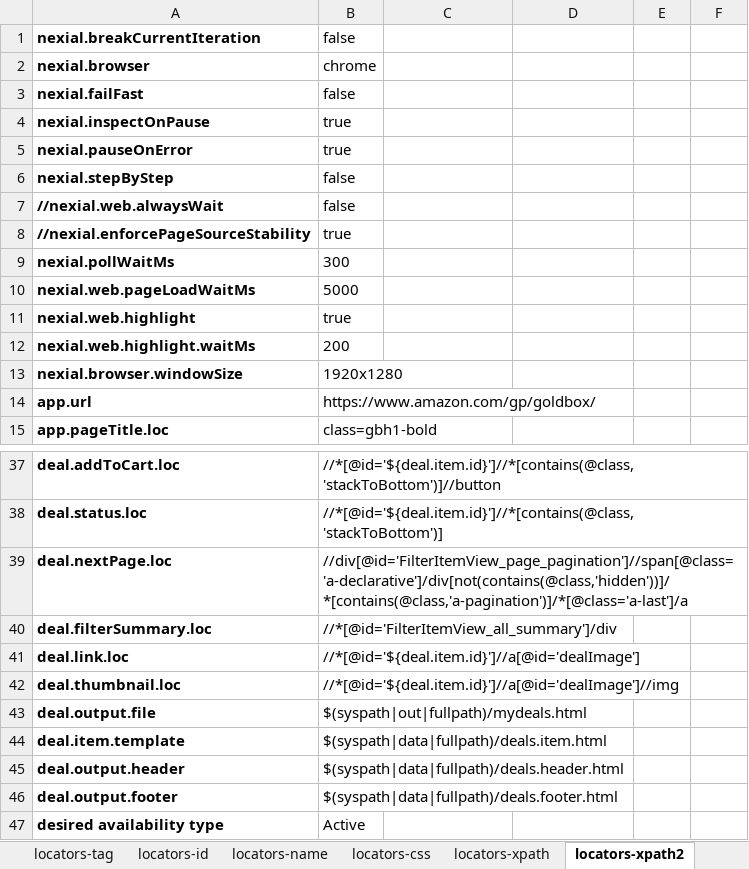
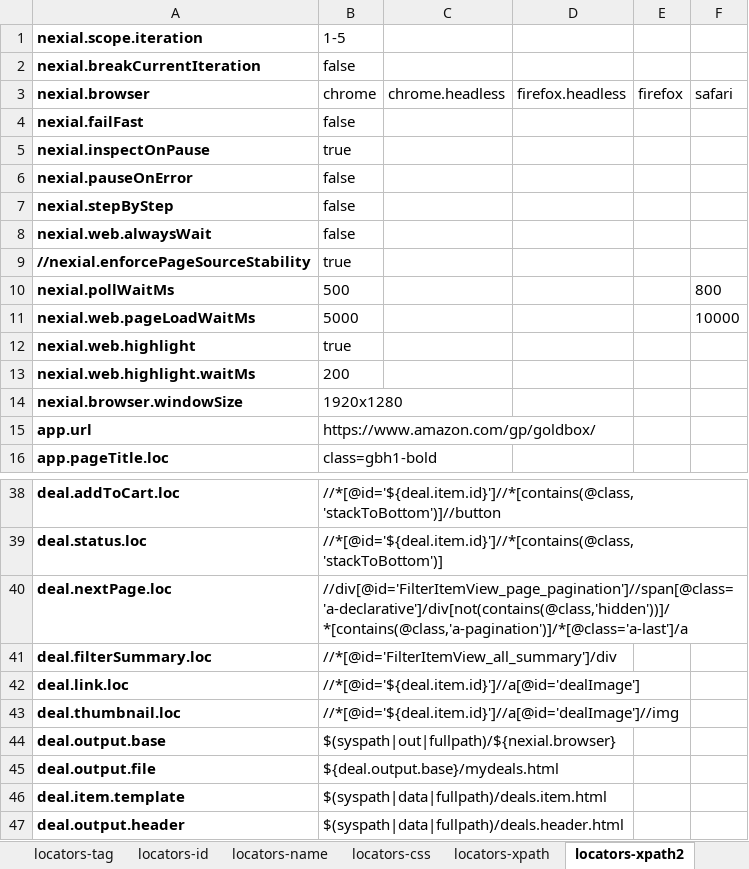
Before and after one commit to nexiality/tutorials, an Excel workbook: artifact/data/web-03.data.xlsx, sheet locators-xpath2, drawn as a sheet; only a part is shown, gaps mark what is left out; the shorter side is filled out with more unchanged rows; values as stored, in another font and other column widths than the file's, no borders; conditional formats not drawn; addresses are those after the commit; the diff names each change by its address in the sheet, - before the commit and + after, or states it on an @@ line.

```diff
--- a/artifact/data/web-03.data.xlsx (sheet locators-xpath2)
+++ b/artifact/data/web-03.data.xlsx (sheet locators-xpath2)
+row 1: nexial.scope.iteration | 1-5
-C3: (empty)
+C3: chrome.headless
-D3: (empty)
+D3: firefox.headless
-E3: (empty)
+E3: firefox
-F3: (empty)
+F3: safari
-B6: true
+B6: false
-A8: //nexial.web.alwaysWait
+A8: nexial.web.alwaysWait
-B10: 300
+B10: 500
-F10: (empty)
+F10: 800
-F11: (empty)
+F11: 10000
+row 44: deal.output.base | $(syspath|out|fullpath)/${nexial.browser}
-B45: $(syspath|out|fullpath)/mydeals.html
+B45: ${deal.output.base}/mydeals.html
```
Also changed, not shown: artifact/script/web-03.xlsx, 2 other files.
